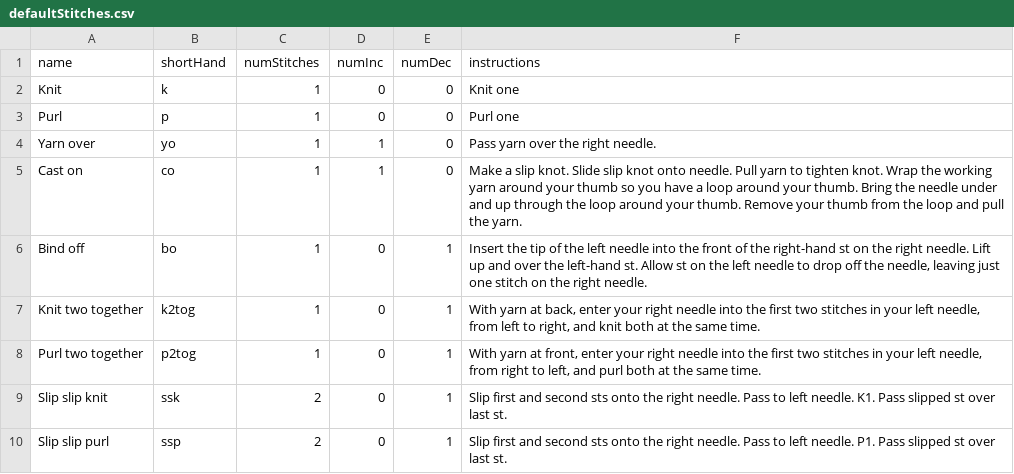
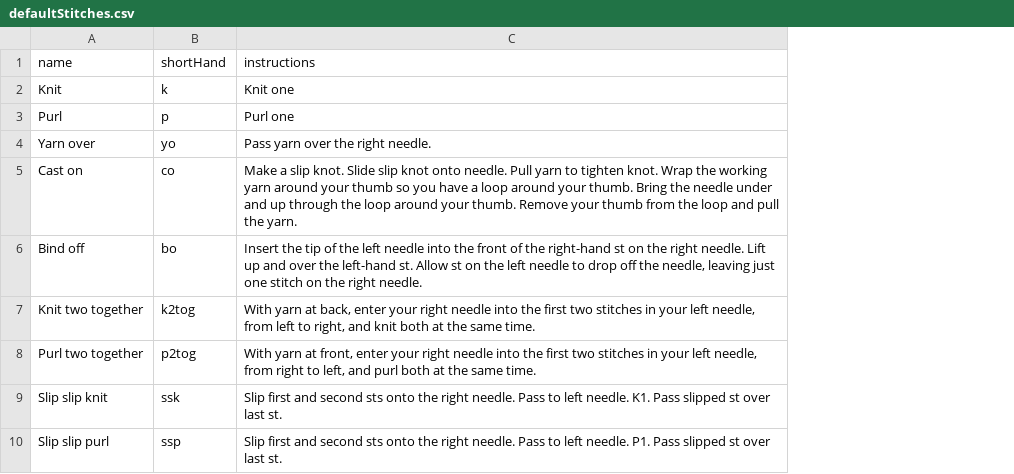
Before and after one commit to locclass/stitchMarkers, a CSV file: docs/data/defaultStitches.csv, drawn as a sheet; only a part is shown; the diff names each change by its address in the sheet, - before the commit and + after, or states it on an @@ line.

```diff
--- a/docs/data/defaultStitches.csv
+++ b/docs/data/defaultStitches.csv
-column C (numStitches), rows 2-10: 1 | 1 | 1 | 1 | 1 | 1 | 1 | 2 | 2
-column D (numInc), rows 2-10: 0 | 0 | 1 | 1 | 0 | 0 | 0 | 0 | 0
-column E (numDec), rows 2-10: 0 | 0 | 0 | 0 | 1 | 1 | 1 | 1 | 1
```
Also changed, not shown: 2 other files.
